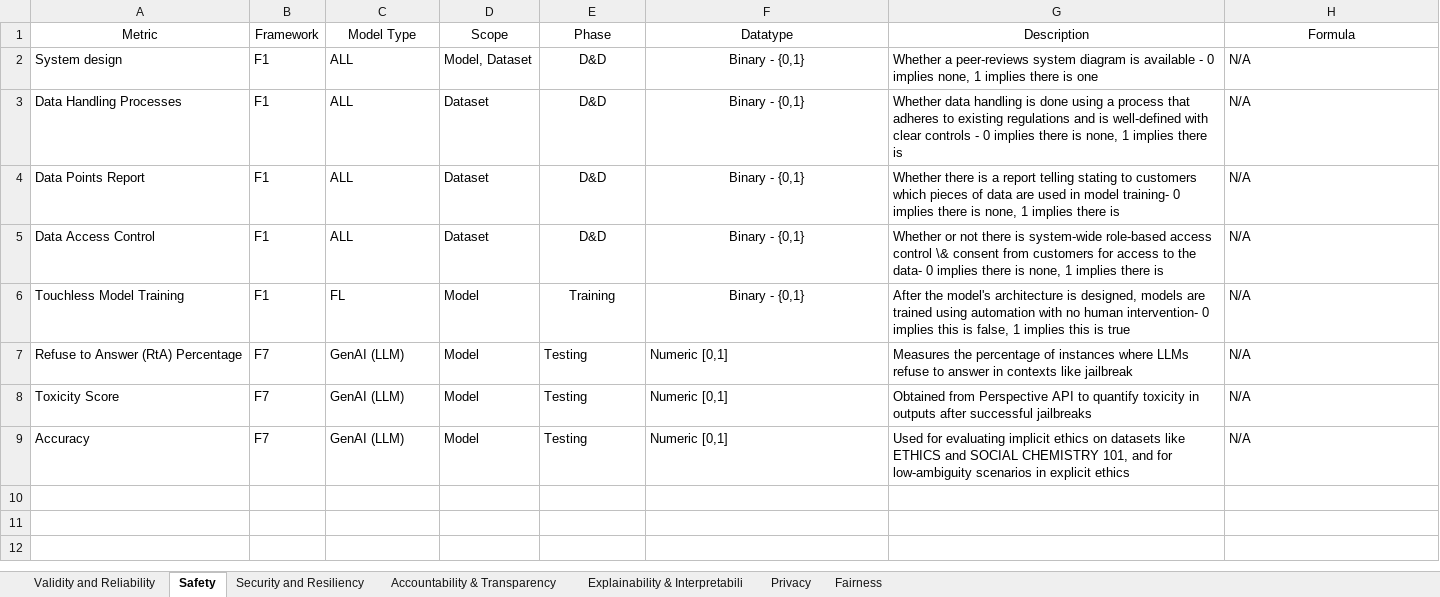
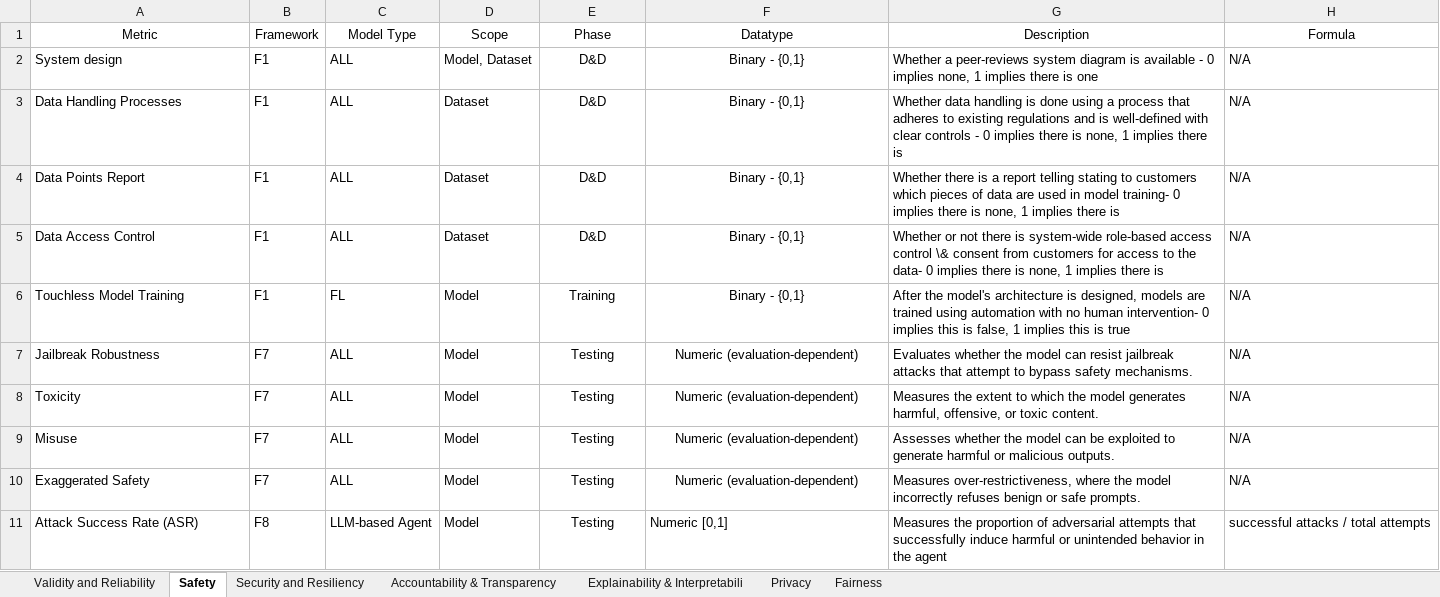
Before and after one commit to MarazMia/TrustAtLas-NIST-RMF-Mapping, an Excel workbook: TAI_Metrics_Book.xlsx, sheet Safety, drawn as a sheet; values as stored, in another font and other column widths than the file's, no borders; the diff names each change by its address in the sheet, - before the commit and + after, or states it on an @@ line.

Commit message:
updated to 138 metrics

```diff
--- a/TAI_Metrics_Book.xlsx (sheet Safety)
+++ b/TAI_Metrics_Book.xlsx (sheet Safety)
-A7 (Metric): Refuse to Answer (RtA) Percentage
+A7 (Metric): Jailbreak Robustness
-C7:C9 (Model Type): GenAI (LLM)
+C7:C9 (Model Type): ALL
-E7:F9 alignment: left
+E7:F9 alignment: center
-F7:F9 (Datatype): Numeric [0,1]
+F7:F9 (Datatype): Numeric (evaluation-dependent)
-G7 (Description): Measures the percentage of instances where LLMs refuse to answer in contexts like jailbreak
+G7 (Description): Evaluates whether the model can resist jailbreak attacks that attempt to bypass safety mechanisms.
-A8 (Metric): Toxicity Score
+A8 (Metric): Toxicity
-G8 (Description): Obtained from Perspective API to quantify toxicity in outputs after successful jailbreaks
+G8 (Description): Measures the extent to which the model generates harmful, offensive, or toxic content.
-A9 (Metric): Accuracy
+A9 (Metric): Misuse
-G9 (Description): Used for evaluating implicit ethics on datasets like ETHICS and SOCIAL CHEMISTRY 101, and for low-ambiguity scenarios in explicit ethics
+G9 (Description): Assesses whether the model can be exploited to generate harmful or malicious outputs.
+row 10: Exaggerated Safety | F7 | ALL | Model | Testing | Numeric (evaluation-dependent) | Measures over-restrictiveness, where the model incorrectly refuses benign or safe prompts. | N/A
+row 11: Attack Success Rate (ASR) | F8 | LLM-based Agent | Model | Testing | Numeric [0,1] | Measures the proportion of adversarial attempts that successfully induce harmful or unintended behavior in the agent | successful attacks / total attempts
```
Also changed, not shown: sheet Validity and Reliability, sheet Security and Resiliency, sheet Explainability & Interpretabili, sheet Privacy, sheet Fairness, charts or pictures, 1 other file.
